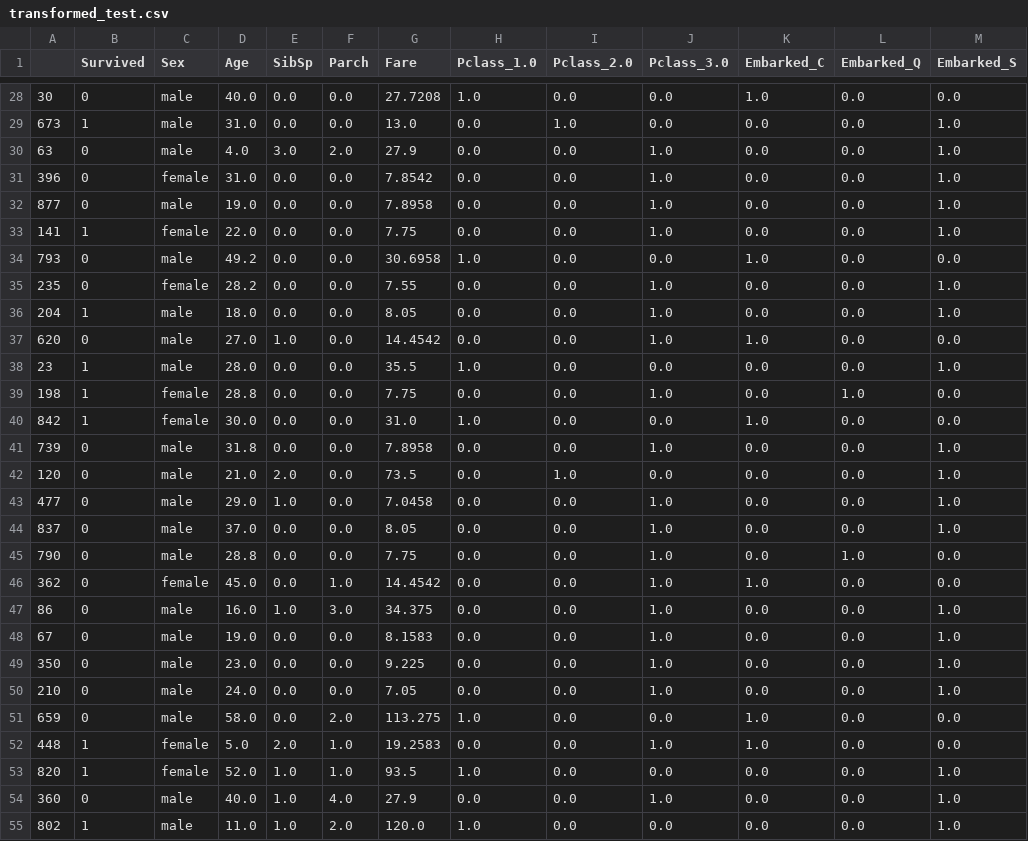
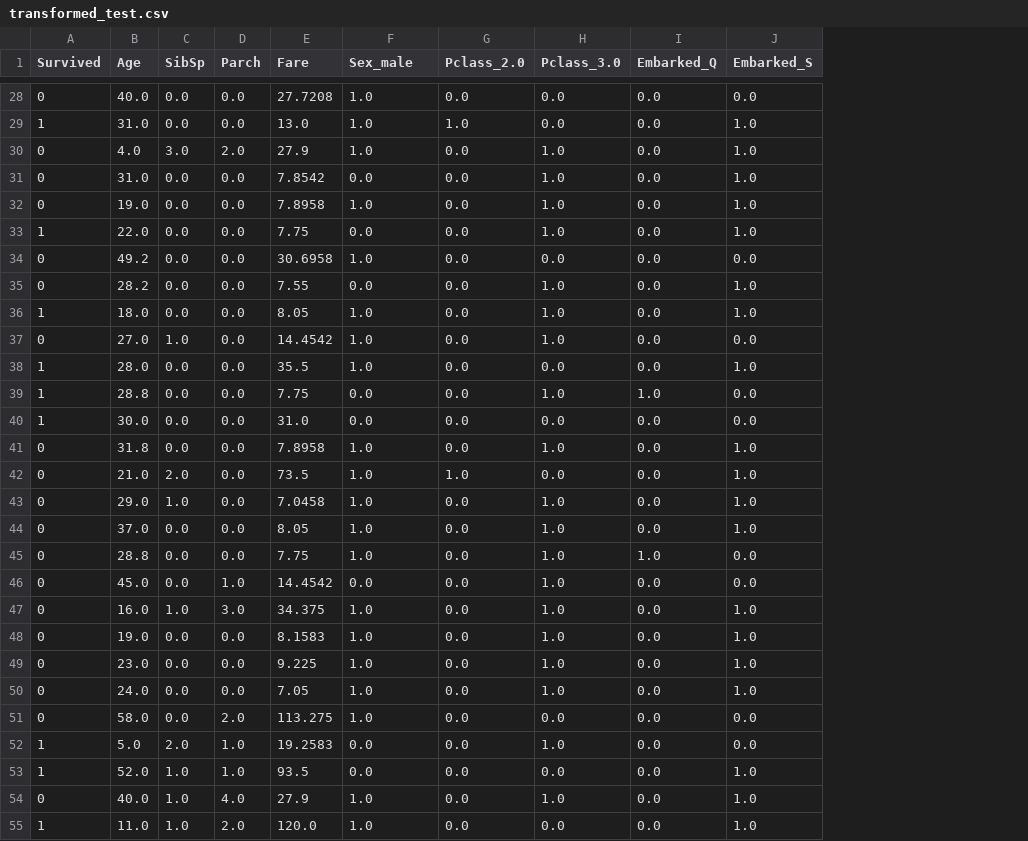
Before and after one commit to chriss1245/titanic-kaggle, a CSV file: transformed_test.csv, drawn as a sheet; only a part is shown, gaps mark what is left out; removed rows and columns are numbered as before the commit, all else as after; the diff covers the shown part only; the diff names each change by its address in the sheet, - before the commit and + after, or states it on an @@ line.

```diff
--- a/transformed_test.csv
+++ b/transformed_test.csv
-column A, rows 28-55: 30 | 673 | 63 | 396 | 877 | 141 | 793 | 235 | 204 | 620 | 23 | 198 | 842 | 739 | 120 | 477 | 837 | 790 | 362 | 86 | 67 | 350 | 210 | 659 | 448 | 820 | 360 | 802
-column C (Sex), rows 28-55: male | male | male | female | male | female | male | female | male | male | male | female | female | male | male | male | male | male | female | male | male | male | male | male | female | female | male | male
-column K (Embarked_C), rows 28-55: 1.0 | 0.0 | 0.0 | 0.0 | 0.0 | 0.0 | 1.0 | 0.0 | 0.0 | 1.0 | 0.0 | 0.0 | 1.0 | 0.0 | 0.0 | 0.0 | 0.0 | 0.0 | 1.0 | 0.0 | 0.0 | 0.0 | 0.0 | 1.0 | 1.0 | 0.0 | 0.0 | 0.0
-F1: Pclass_1.0
+F1: Sex_male
-F29:F30 (Sex_male): 0.0
+F29:F30 (Sex_male): 1.0
-F32 (Sex_male): 0.0
+F32 (Sex_male): 1.0
-F36:F37 (Sex_male): 0.0
+F36:F37 (Sex_male): 1.0
-F40 (Sex_male): 1.0
+F40 (Sex_male): 0.0
-F41:F45 (Sex_male): 0.0
+F41:F45 (Sex_male): 1.0
-F47:F50 (Sex_male): 0.0
+F47:F50 (Sex_male): 1.0
-F53 (Sex_male): 1.0
+F53 (Sex_male): 0.0
-F54 (Sex_male): 0.0
+F54 (Sex_male): 1.0
```
Also changed, not shown: 88 edited cells elsewhere in this file, 2 other files.
